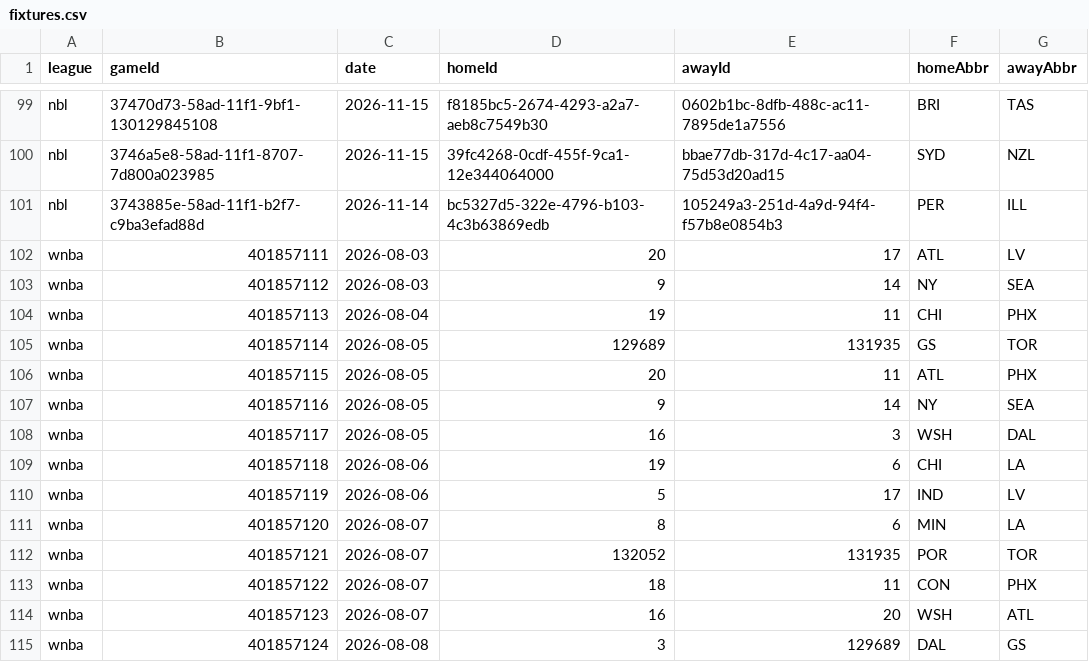
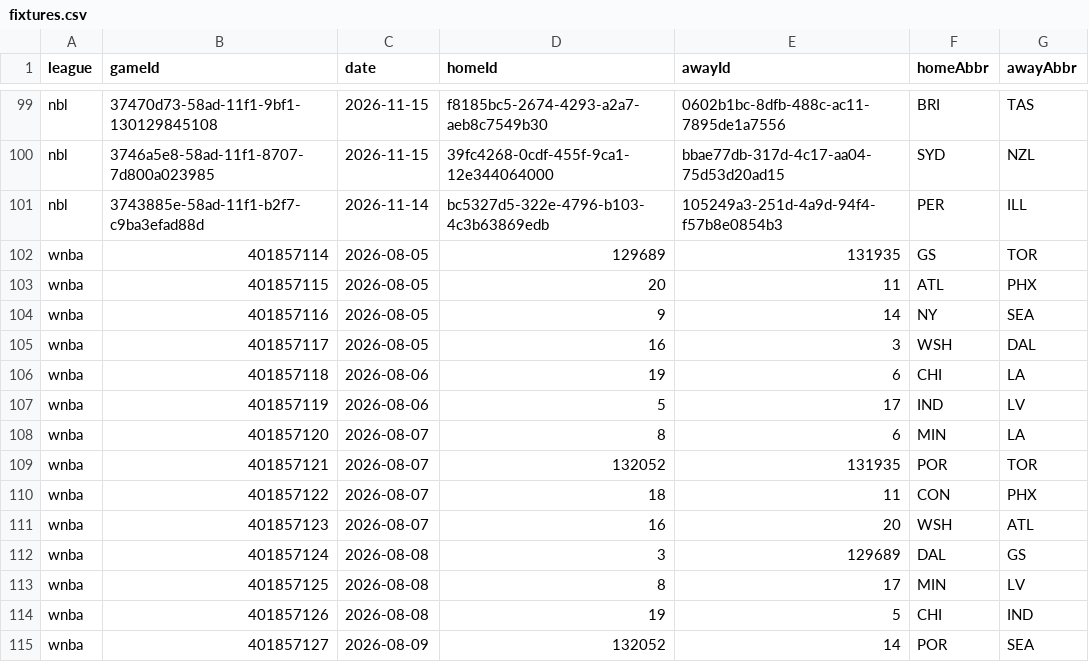
Before and after one commit to DanielTomaro13/Basketball-Modelling, a CSV file: data/fixtures.csv, drawn as a sheet; only a part is shown, gaps mark what is left out.

```diff
--- a/data/fixtures.csv
+++ b/data/fixtures.csv
@@ -101,5 +101,2 @@ nbl,3746a5e8-58ad-11f1-8707-7d800a023985,2026-11-15,39fc4268-0cdf-455f-9ca1-12e3
 nbl,3743885e-58ad-11f1-b2f7-c9ba3efad88d,2026-11-14,bc5327d5-322e-4796-b103-4c3b63869edb,105249a3-251d-4a9d-94f4-f57b8e0854b3,PER,ILL
-wnba,401857111,2026-08-03,20,17,ATL,LV
-wnba,401857112,2026-08-03,9,14,NY,SEA
-wnba,401857113,2026-08-04,19,11,CHI,PHX
 wnba,401857114,2026-08-05,129689,131935,GS,TOR
@@ -115 +112,4 @@ wnba,401857123,2026-08-07,16,20,WSH,ATL
 wnba,401857124,2026-08-08,3,129689,DAL,GS
+wnba,401857125,2026-08-08,8,17,MIN,LV
+wnba,401857126,2026-08-08,19,5,CHI,IND
+wnba,401857127,2026-08-09,132052,14,POR,SEA
```
Also changed, not shown: reports/predictions.csv, 35 other files.
